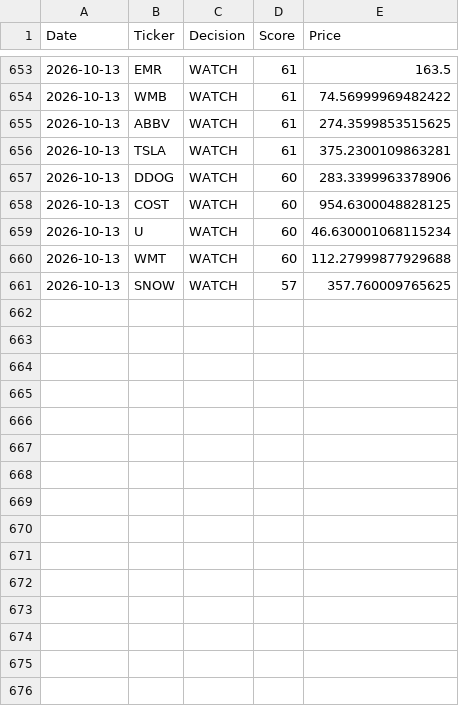
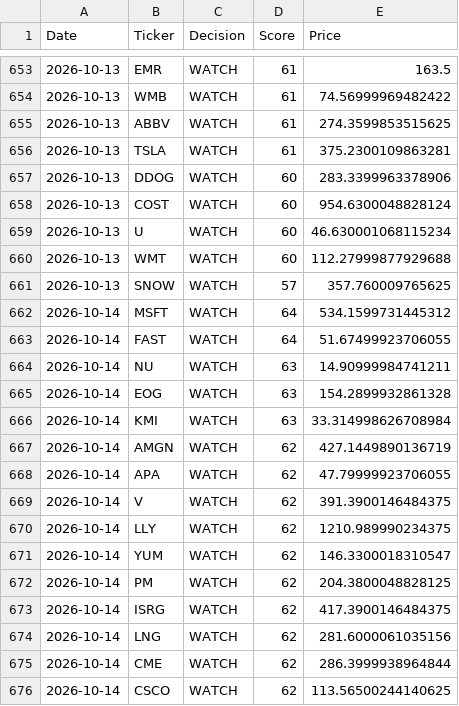
Before and after one commit to Ashwinreddyg/AI_Stock_Analyzer_Pro, a CSV file: data/recommendation_history.csv, drawn as a sheet; only a part is shown, gaps mark what is left out; the diff covers the shown part only.

```diff
--- a/data/recommendation_history.csv
+++ b/data/recommendation_history.csv
@@ -657,3 +657,3 @@ Date,Ticker,Decision,Score,Price
 2026-10-13,DDOG,WATCH,60,283.3399963378906
-2026-10-13,COST,WATCH,60,954.6300048828125
+2026-10-13,COST,WATCH,60,954.6300048828124
 2026-10-13,U,WATCH,60,46.630001068115234
@@ -661 +661,16 @@ Date,Ticker,Decision,Score,Price
 2026-10-13,SNOW,WATCH,57,357.760009765625
+2026-10-14,MSFT,WATCH,64,534.1599731445312
+2026-10-14,FAST,WATCH,64,51.67499923706055
+2026-10-14,NU,WATCH,63,14.90999984741211
+2026-10-14,EOG,WATCH,63,154.2899932861328
+2026-10-14,KMI,WATCH,63,33.314998626708984
+2026-10-14,AMGN,WATCH,62,427.1449890136719
+2026-10-14,APA,WATCH,62,47.79999923706055
+2026-10-14,V,WATCH,62,391.3900146484375
+2026-10-14,LLY,WATCH,62,1210.989990234375
+2026-10-14,YUM,WATCH,62,146.3300018310547
+2026-10-14,PM,WATCH,62,204.3800048828125
+2026-10-14,ISRG,WATCH,62,417.3900146484375
+2026-10-14,LNG,WATCH,62,281.6000061035156
+2026-10-14,CME,WATCH,62,286.3999938964844
+2026-10-14,CSCO,WATCH,62,113.56500244140625
```
Also changed, not shown: 15 added rows and 3 edited cells elsewhere in this file.
